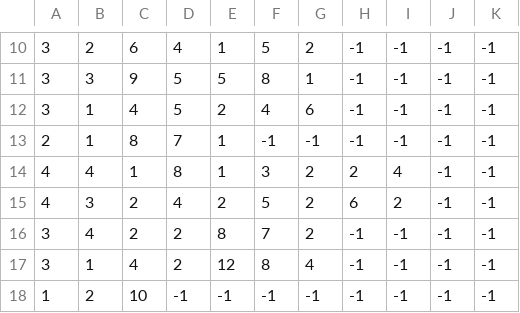
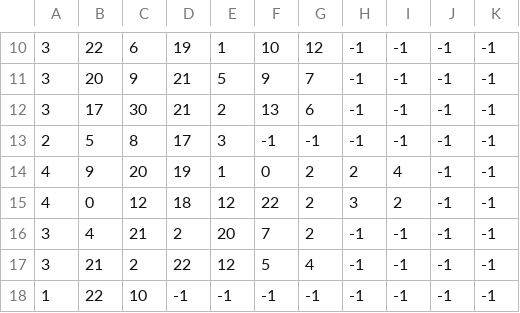
Before and after one commit to AristideExe/monster-hunter-new-world, a CSV file: codeSource/fabrication/craftArmes.csv, drawn as a sheet; only a part is shown, gaps mark what is left out; the diff covers the shown part only; the diff names each change by its address in the sheet, - before the commit and + after, or states it on an @@ line.

```diff
--- a/codeSource/fabrication/craftArmes.csv
+++ b/codeSource/fabrication/craftArmes.csv
-B10: 2
+B10: 22
-D10: 4
+D10: 19
-F10: 5
+F10: 10
-G10: 2
+G10: 12
-B11: 3
+B11: 20
-D11:D12: 5
+D11:D12: 21
-F11: 8
+F11: 9
-G11: 1
+G11: 7
-B12: 1
+B12: 17
-C12: 4
+C12: 30
-F12: 4
+F12: 13
-B13: 1
+B13: 5
-D13: 7
+D13: 17
-E13: 1
+E13: 3
-B14: 4
+B14: 9
-C14: 1
+C14: 20
-D14: 8
+D14: 19
-F14: 3
+F14: 0
-B15: 3
+B15: 0
-C15: 2
+C15: 12
-D15: 4
+D15: 18
-E15: 2
+E15: 12
-F15: 5
+F15: 22
-H15: 6
+H15: 3
-C16: 2
+C16: 21
-E16: 8
+E16: 20
-B17: 1
+B17: 21
-C17: 4
+C17: 2
-D17: 2
+D17: 22
-F17: 8
+F17: 5
-B18: 2
+B18: 22
```
Also changed, not shown: 34 edited cells elsewhere in this file, codeSource/fabrication/itemsDeCraft.csv, 8 other files.
